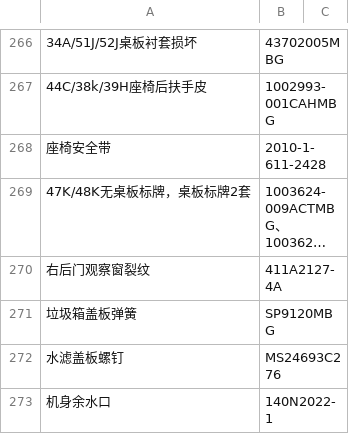
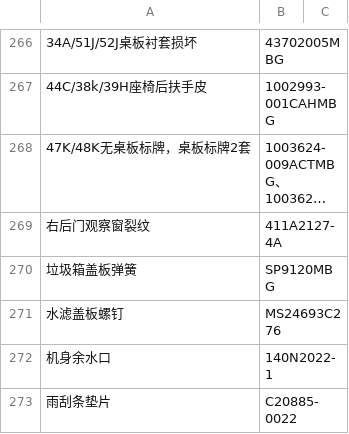
Before and after one commit to majingyuan0312/partnumber-search, a CSV file: data.csv, drawn as a sheet; only a part is shown, gaps mark what is left out; the shorter side is filled out with more unchanged rows; long unchanged cells end in …; the diff names each change by its address in the sheet, - before the commit and + after, or states it on an @@ line.

Commit message:
Update data.csv

```diff
--- a/data.csv
+++ b/data.csv
-row 268: 座椅安全带 | 2010-1-611-2428
```
